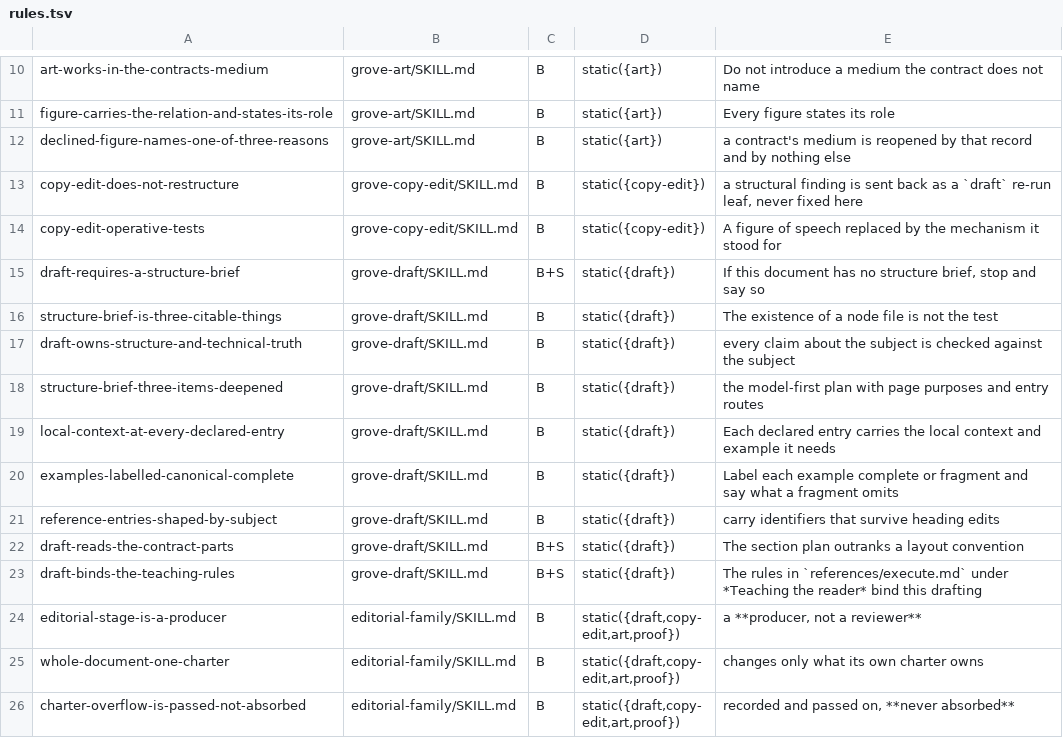
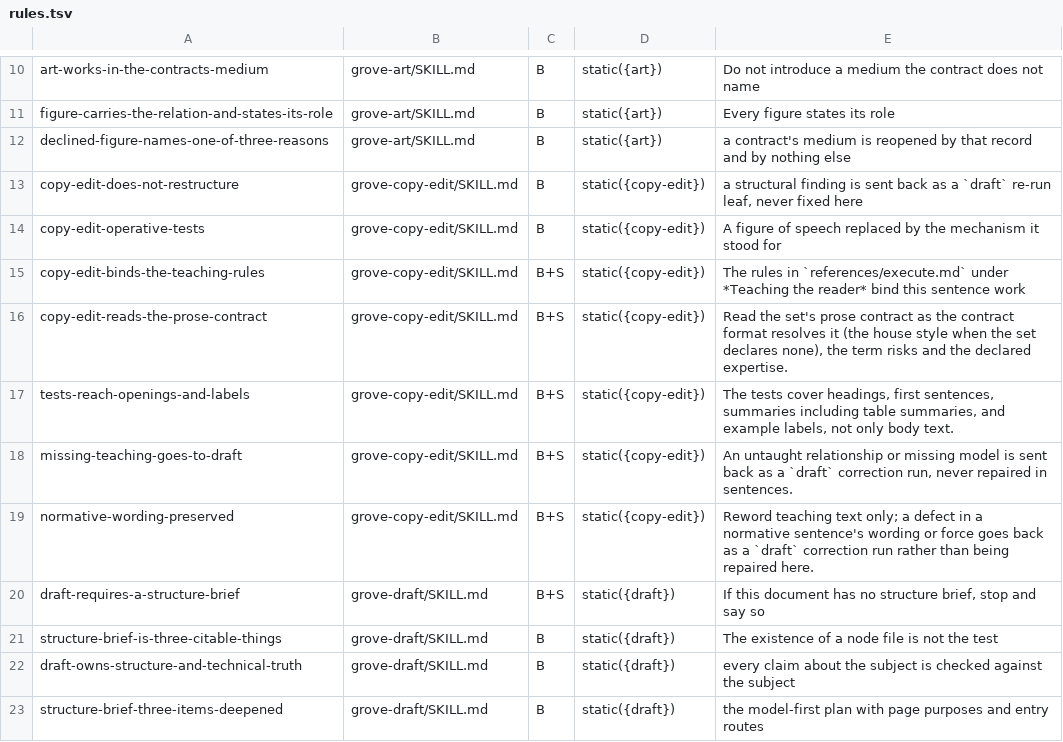
Before and after one commit to Linkuistics/WritingSkills, a TSV file: plugins/writing/conformance/rules.tsv, drawn as a sheet; only a part is shown, gaps mark what is left out; the shorter side is filled out with more unchanged rows; the diff names each change by its address in the sheet, - before the commit and + after, or states it on an @@ line.

```diff
--- a/plugins/writing/conformance/rules.tsv
+++ b/plugins/writing/conformance/rules.tsv
+row 15: copy-edit-binds-the-teaching-rules | grove-copy-edit/SKILL.md | B+S | static({copy-edit}) | The rules in `references/execute.md` under *Teaching the reader* bind this sentence work
+row 16: copy-edit-reads-the-prose-contract | grove-copy-edit/SKILL.md | B+S | static({copy-edit}) | Read the set's prose contract as the contract format resolves it (the house style when the set declares none), the term risks and the declared expertise.
+row 17: tests-reach-openings-and-labels | grove-copy-edit/SKILL.md | B+S | static({copy-edit}) | The tests cover headings, first sentences, summaries including table summaries, and example labels, not only body text.
+row 18: missing-teaching-goes-to-draft | grove-copy-edit/SKILL.md | B+S | static({copy-edit}) | An untaught relationship or missing model is sent back as a `draft` correction run, never repaired in sentences.
+row 19: normative-wording-preserved | grove-copy-edit/SKILL.md | B+S | static({copy-edit}) | Reword teaching text only; a defect in a normative sentence's wording or force goes back as a `draft` correction run rather than being repaired here.
```
Also changed, not shown: 1 other file.
